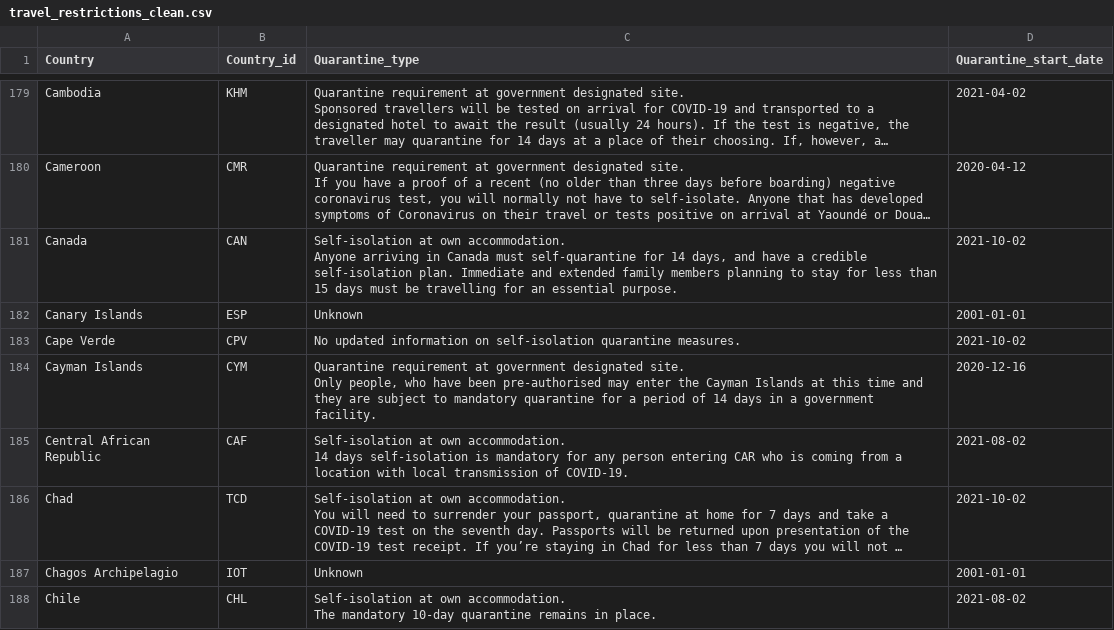
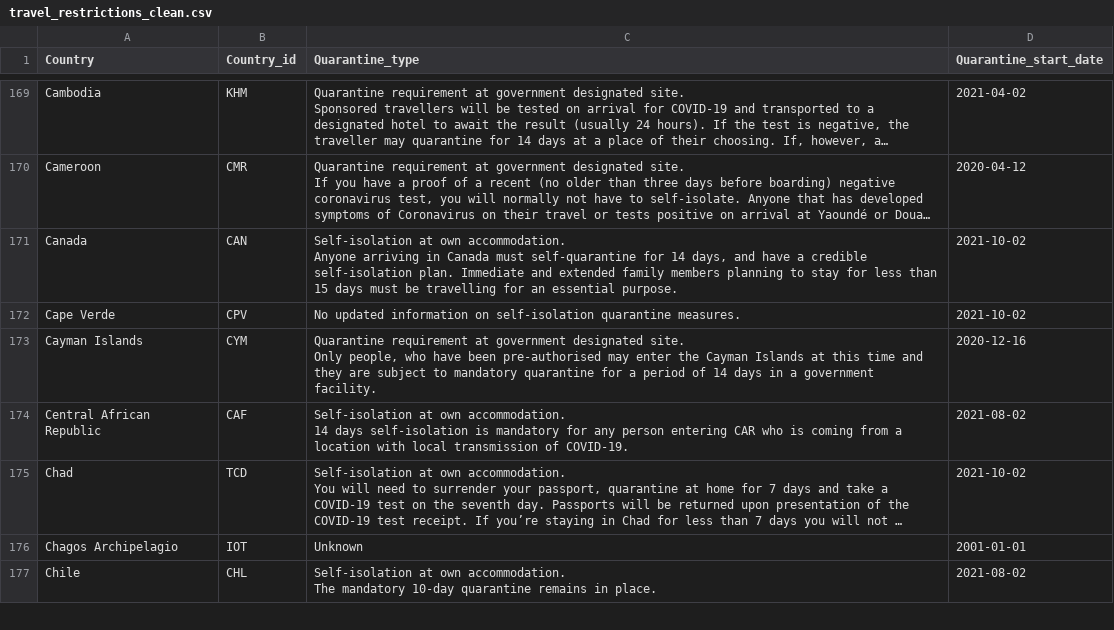
Before and after one commit to sarahDH615/ETL-project, a CSV file: data/Clean/travel_restrictions_clean.csv, drawn as a sheet; only a part is shown, gaps mark what is left out; long unchanged cells end in …; the diff covers the shown part only.

```diff
--- a/data/Clean/travel_restrictions_clean.csv
+++ b/data/Clean/travel_restrictions_clean.csv
@@ -644,3 +632,2 @@ Canada,CAN,"Self-isolation at own accommodation.
 Anyone arriving in Canada must self-quarantine for 14 days, and have a credible self-isolation plan. Immediate and extended family members planning to stay for less than 15 days must be travelling for an essential purpose.",2021-10-02
-Canary Islands,ESP,Unknown,2001-01-01
 Cape Verde,CPV,No updated information on self-isolation quarantine measures.,2021-10-02
```
Also changed, not shown: 16 removed rows elsewhere in this file, 3 other files.
